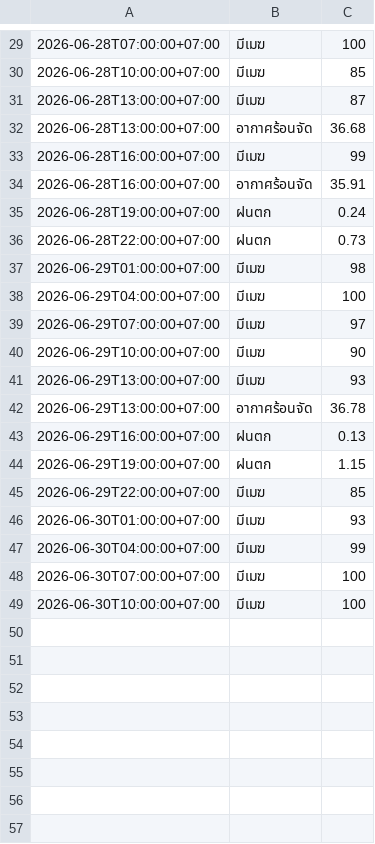
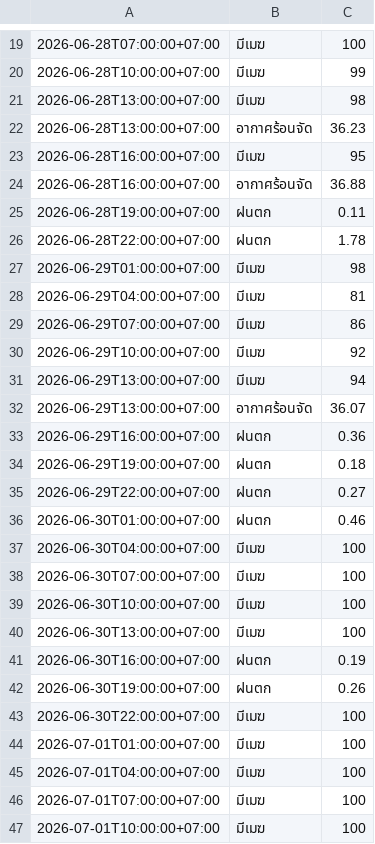
Before and after one commit to wata011/my-water-monitor, a CSV file: weather_log.csv, drawn as a sheet; only a part is shown, gaps mark what is left out; the diff covers the shown part only.

```diff
--- a/weather_log.csv
+++ b/weather_log.csv
@@ -29,21 +19,29 @@
 2026-06-28T07:00:00+07:00,มีเมฆ,100
-2026-06-28T10:00:00+07:00,มีเมฆ,85
-2026-06-28T13:00:00+07:00,มีเมฆ,87
-2026-06-28T13:00:00+07:00,อากาศร้อนจัด,36.68
-2026-06-28T16:00:00+07:00,มีเมฆ,99
-2026-06-28T16:00:00+07:00,อากาศร้อนจัด,35.91
-2026-06-28T19:00:00+07:00,ฝนตก,0.24
-2026-06-28T22:00:00+07:00,ฝนตก,0.73
+2026-06-28T10:00:00+07:00,มีเมฆ,99
+2026-06-28T13:00:00+07:00,มีเมฆ,98
+2026-06-28T13:00:00+07:00,อากาศร้อนจัด,36.23
+2026-06-28T16:00:00+07:00,มีเมฆ,95
+2026-06-28T16:00:00+07:00,อากาศร้อนจัด,36.88
+2026-06-28T19:00:00+07:00,ฝนตก,0.11
+2026-06-28T22:00:00+07:00,ฝนตก,1.78
 2026-06-29T01:00:00+07:00,มีเมฆ,98
-2026-06-29T04:00:00+07:00,มีเมฆ,100
-2026-06-29T07:00:00+07:00,มีเมฆ,97
-2026-06-29T10:00:00+07:00,มีเมฆ,90
-2026-06-29T13:00:00+07:00,มีเมฆ,93
-2026-06-29T13:00:00+07:00,อากาศร้อนจัด,36.78
-2026-06-29T16:00:00+07:00,ฝนตก,0.13
-2026-06-29T19:00:00+07:00,ฝนตก,1.15
-2026-06-29T22:00:00+07:00,มีเมฆ,85
-2026-06-30T01:00:00+07:00,มีเมฆ,93
-2026-06-30T04:00:00+07:00,มีเมฆ,99
+2026-06-29T04:00:00+07:00,มีเมฆ,81
+2026-06-29T07:00:00+07:00,มีเมฆ,86
+2026-06-29T10:00:00+07:00,มีเมฆ,92
+2026-06-29T13:00:00+07:00,มีเมฆ,94
+2026-06-29T13:00:00+07:00,อากาศร้อนจัด,36.07
+2026-06-29T16:00:00+07:00,ฝนตก,0.36
+2026-06-29T19:00:00+07:00,ฝนตก,0.18
+2026-06-29T22:00:00+07:00,ฝนตก,0.27
+2026-06-30T01:00:00+07:00,ฝนตก,0.46
+2026-06-30T04:00:00+07:00,มีเมฆ,100
 2026-06-30T07:00:00+07:00,มีเมฆ,100
 2026-06-30T10:00:00+07:00,มีเมฆ,100
+2026-06-30T13:00:00+07:00,มีเมฆ,100
+2026-06-30T16:00:00+07:00,ฝนตก,0.19
+2026-06-30T19:00:00+07:00,ฝนตก,0.26
+2026-06-30T22:00:00+07:00,มีเมฆ,100
+2026-07-01T01:00:00+07:00,มีเมฆ,100
+2026-07-01T04:00:00+07:00,มีเมฆ,100
+2026-07-01T07:00:00+07:00,มีเมฆ,100
+2026-07-01T10:00:00+07:00,มีเมฆ,100
```
Also changed, not shown: 10 removed rows and 18 edited cells elsewhere in this file.
